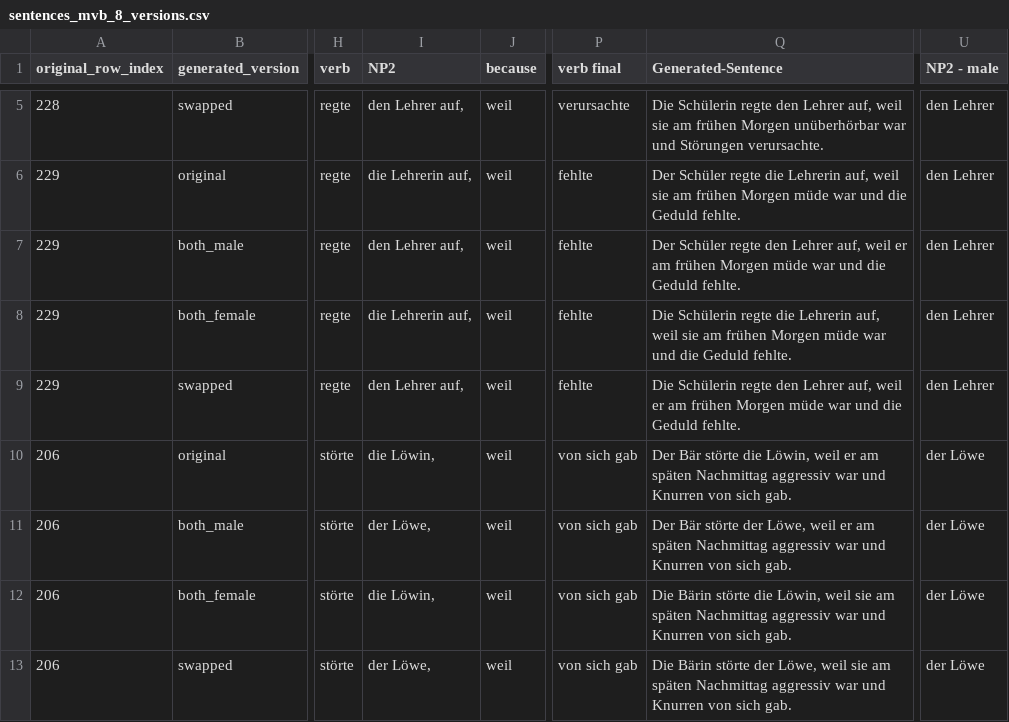
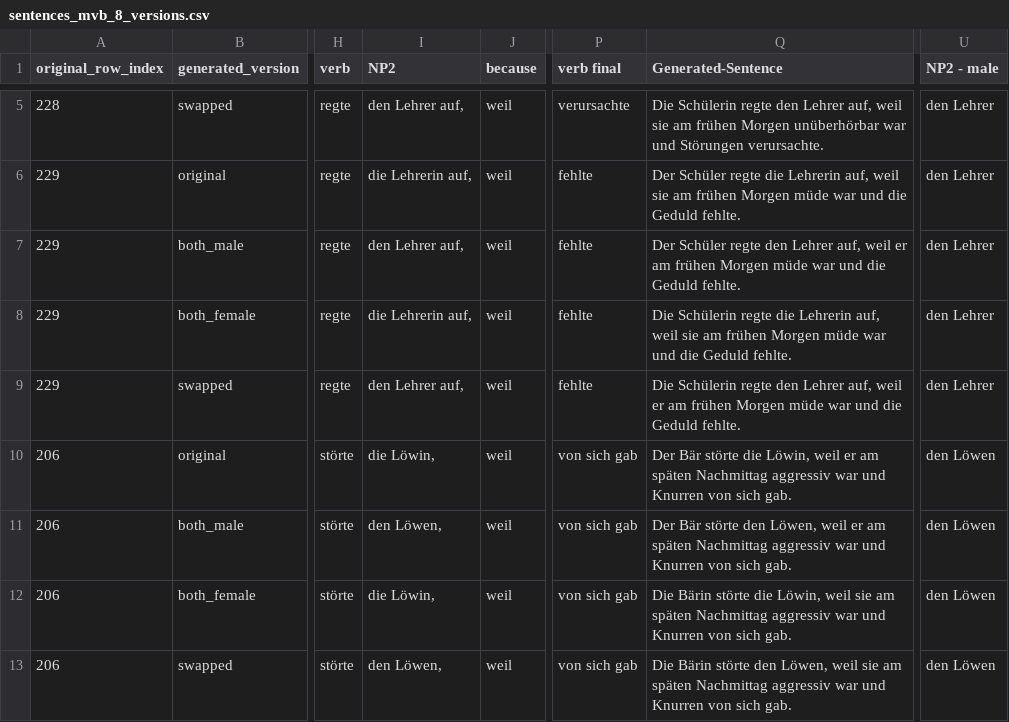
Before and after one commit to pragmatic-inference/spr_norming_until_adj, a CSV file: chunk_includes/sentences_mvb_8_versions.csv, drawn as a sheet; only a part is shown, gaps mark what is left out; the diff covers the shown part only; the diff names each change by its address in the sheet, - before the commit and + after, or states it on an @@ line.

```diff
--- a/chunk_includes/sentences_mvb_8_versions.csv
+++ b/chunk_includes/sentences_mvb_8_versions.csv
-U10:U13 (NP2 - male): der Löwe
+U10:U13 (NP2 - male): den Löwen
-I11 (NP2): der Löwe,
+I11 (NP2): den Löwen,
-Q11 (Generated-Sentence): …Bär störte der Löwe, weil er…
+Q11 (Generated-Sentence): …Bär störte den Löwen, weil er…
-I13 (NP2): der Löwe,
+I13 (NP2): den Löwen,
-Q13 (Generated-Sentence): …Bärin störte der Löwe, weil sie…
+Q13 (Generated-Sentence): …Bärin störte den Löwen, weil sie…
```
Also changed, not shown: 44 edited cells elsewhere in this file, 1 other file.
